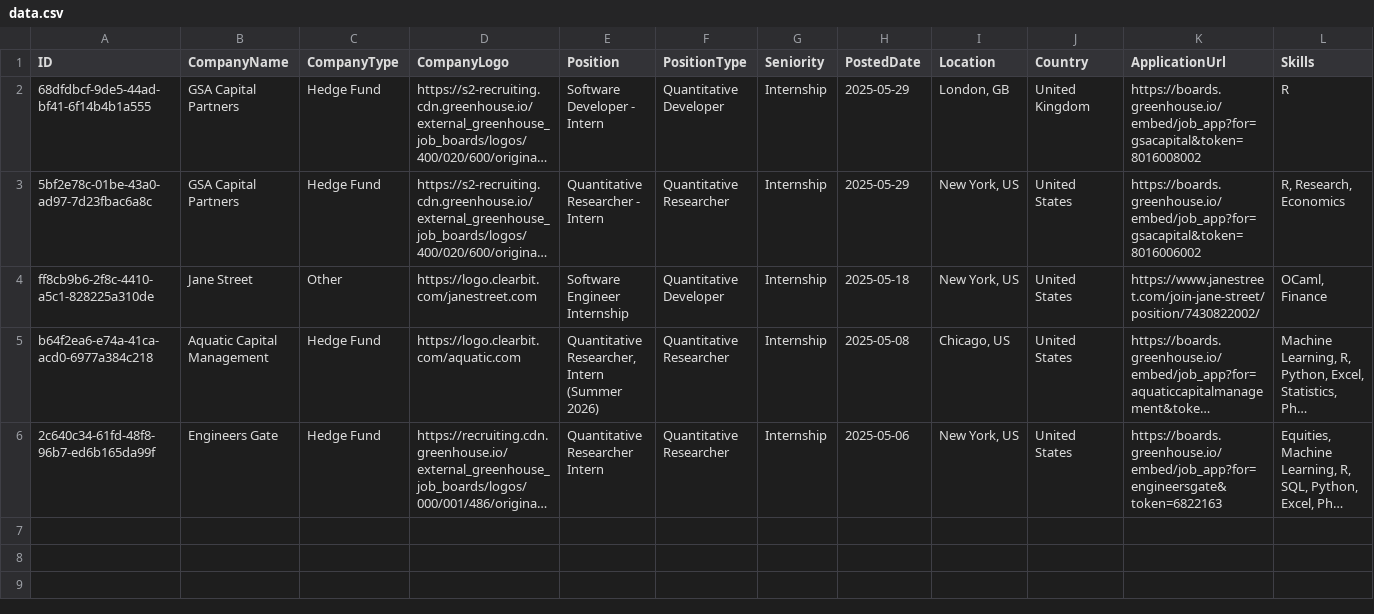
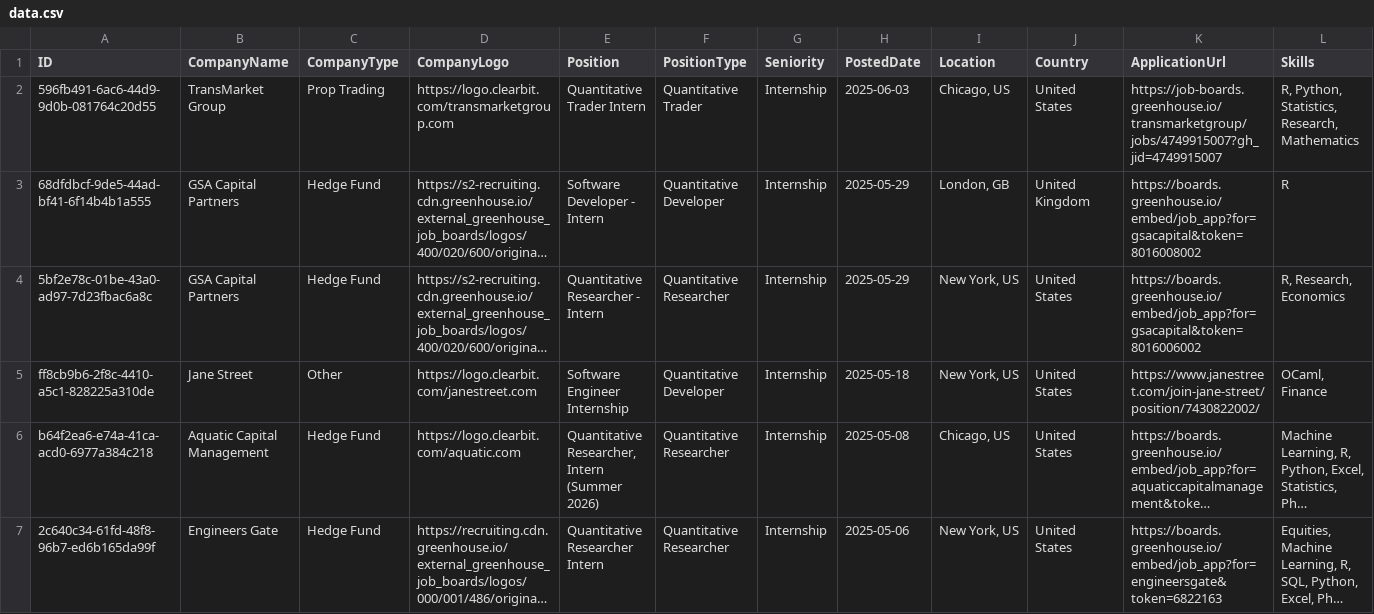
Before and after one commit to ibrahimmudassar/AutoOpenQuant, a CSV file: data.csv, drawn as a sheet; only a part is shown; long unchanged cells end in …; rows hold the shown columns only; the diff names each change by its address in the sheet, - before the commit and + after, or states it on an @@ line.

Commit message:
GitHub Actions Bot

```diff
--- a/data.csv
+++ b/data.csv
+row 2: 596fb491-6ac6-44d9-9d0b-081764c20d55 | TransMarket Group | Prop Trading | https://logo.clearbit.com/transmarketgroup.com | Quantitative Trader Intern | Quantitative Trader | Internship | 2025-06-03 | Chicago, US | United States | https://job-boards.greenhouse.io/transmarketgroup/jobs/4749915007?gh_jid=4749915007 | R, Python, Statistics, Research, Mathematics
```
